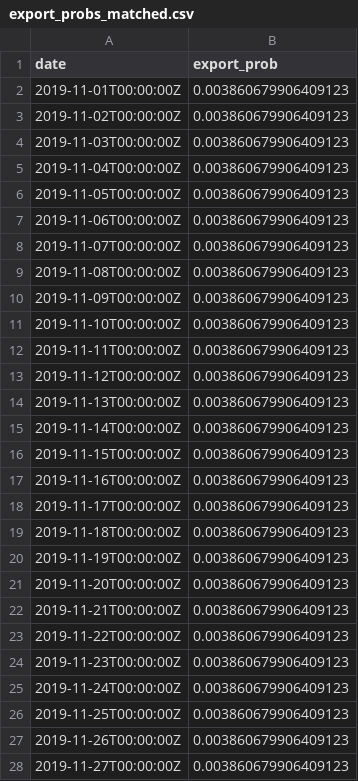
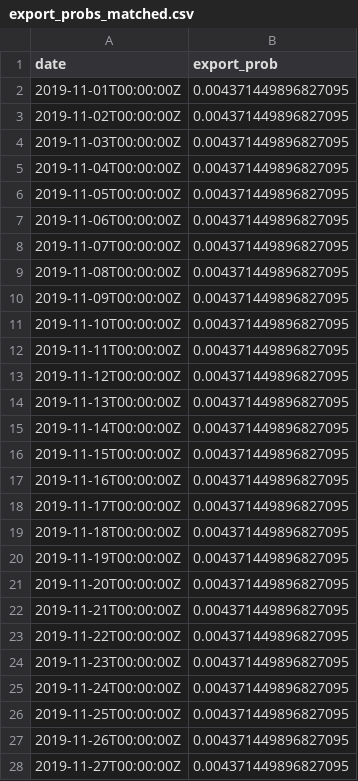
Before and after one commit to jameshay218/covback, a CSV file: data/export_probs_matched.csv, drawn as a sheet; only a part is shown; the diff covers the shown part only.

```diff
--- a/data/export_probs_matched.csv
+++ b/data/export_probs_matched.csv
@@ -1,28 +1,28 @@
 date,export_prob
-2019-11-01T00:00:00Z,0.003860679906409123
-2019-11-02T00:00:00Z,0.003860679906409123
-2019-11-03T00:00:00Z,0.003860679906409123
-2019-11-04T00:00:00Z,0.003860679906409123
-2019-11-05T00:00:00Z,0.003860679906409123
-2019-11-06T00:00:00Z,0.003860679906409123
-2019-11-07T00:00:00Z,0.003860679906409123
-2019-11-08T00:00:00Z,0.003860679906409123
-2019-11-09T00:00:00Z,0.003860679906409123
-2019-11-10T00:00:00Z,0.003860679906409123
-2019-11-11T00:00:00Z,0.003860679906409123
-2019-11-12T00:00:00Z,0.003860679906409123
-2019-11-13T00:00:00Z,0.003860679906409123
-2019-11-14T00:00:00Z,0.003860679906409123
-2019-11-15T00:00:00Z,0.003860679906409123
-2019-11-16T00:00:00Z,0.003860679906409123
-2019-11-17T00:00:00Z,0.003860679906409123
-2019-11-18T00:00:00Z,0.003860679906409123
-2019-11-19T00:00:00Z,0.003860679906409123
-2019-11-20T00:00:00Z,0.003860679906409123
-2019-11-21T00:00:00Z,0.003860679906409123
-2019-11-22T00:00:00Z,0.003860679906409123
-2019-11-23T00:00:00Z,0.003860679906409123
-2019-11-24T00:00:00Z,0.003860679906409123
-2019-11-25T00:00:00Z,0.003860679906409123
-2019-11-26T00:00:00Z,0.003860679906409123
-2019-11-27T00:00:00Z,0.003860679906409123
+2019-11-01T00:00:00Z,0.004371449896827095
+2019-11-02T00:00:00Z,0.004371449896827095
+2019-11-03T00:00:00Z,0.004371449896827095
+2019-11-04T00:00:00Z,0.004371449896827095
+2019-11-05T00:00:00Z,0.004371449896827095
+2019-11-06T00:00:00Z,0.004371449896827095
+2019-11-07T00:00:00Z,0.004371449896827095
+2019-11-08T00:00:00Z,0.004371449896827095
+2019-11-09T00:00:00Z,0.004371449896827095
+2019-11-10T00:00:00Z,0.004371449896827095
+2019-11-11T00:00:00Z,0.004371449896827095
+2019-11-12T00:00:00Z,0.004371449896827095
+2019-11-13T00:00:00Z,0.004371449896827095
+2019-11-14T00:00:00Z,0.004371449896827095
+2019-11-15T00:00:00Z,0.004371449896827095
+2019-11-16T00:00:00Z,0.004371449896827095
+2019-11-17T00:00:00Z,0.004371449896827095
+2019-11-18T00:00:00Z,0.004371449896827095
+2019-11-19T00:00:00Z,0.004371449896827095
+2019-11-20T00:00:00Z,0.004371449896827095
+2019-11-21T00:00:00Z,0.004371449896827095
+2019-11-22T00:00:00Z,0.004371449896827095
+2019-11-23T00:00:00Z,0.004371449896827095
+2019-11-24T00:00:00Z,0.004371449896827095
+2019-11-25T00:00:00Z,0.004371449896827095
+2019-11-26T00:00:00Z,0.004371449896827095
+2019-11-27T00:00:00Z,0.004371449896827095
```
Also changed, not shown: 59 edited cells elsewhere in this file, data/export_probs_lower.csv, pars/partab_logistic_growth.csv, 26 other files.
